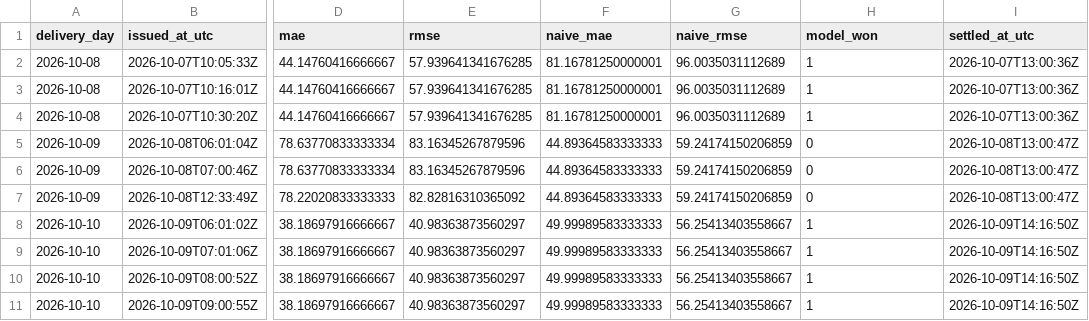
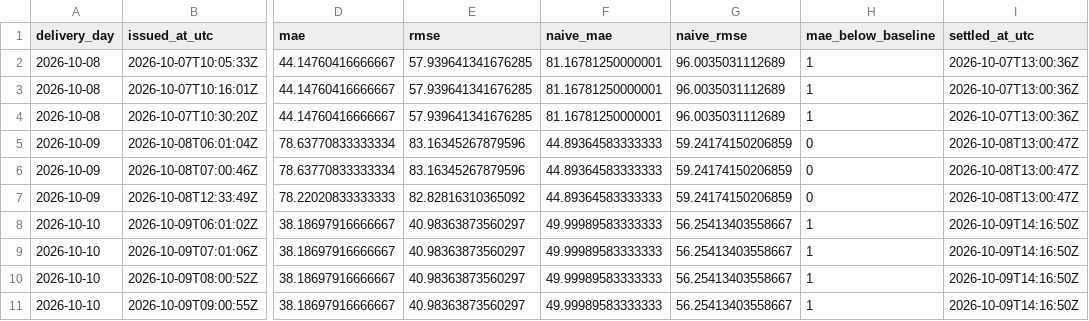
Before and after one commit to gerardorosch02/thermo-fr, a CSV file: published/scores.csv, drawn as a sheet; only a part is shown, gaps mark what is left out; the diff names each change by its address in the sheet, - before the commit and + after, or states it on an @@ line.

```diff
--- a/published/scores.csv
+++ b/published/scores.csv
-H1: model_won
+H1: mae_below_baseline
```
Also changed, not shown: 1 other file.
